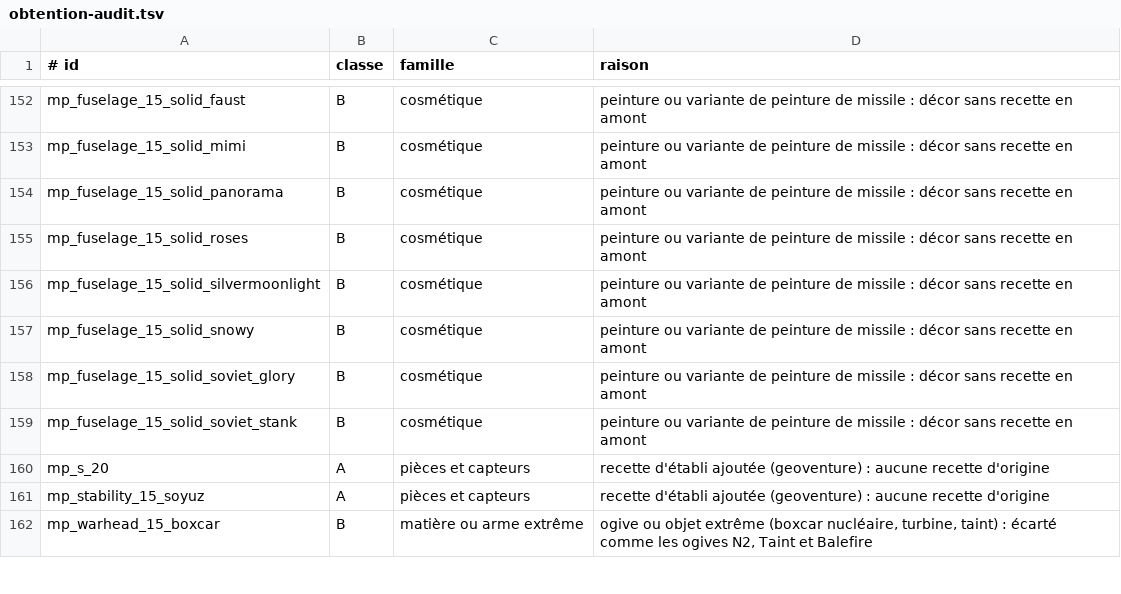
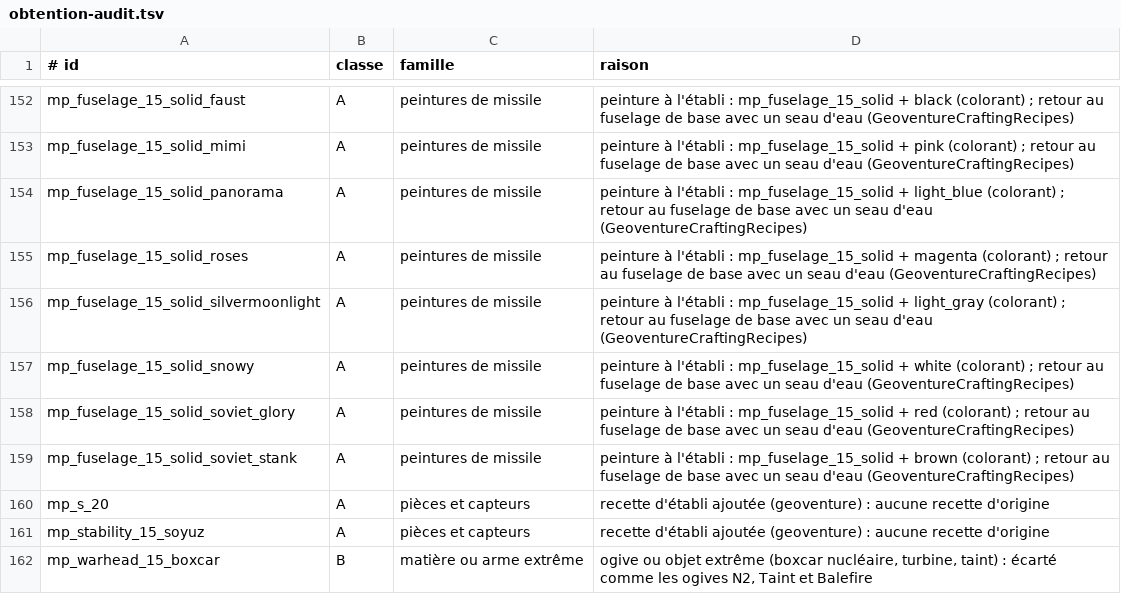
Before and after one commit to Geoventure-MC/GeoNTM, a TSV file: docs/perimetre/obtention-audit.tsv, drawn as a sheet; only a part is shown, gaps mark what is left out; the diff covers the shown part only; the diff names each change by its address in the sheet, - before the commit and + after, or states it on an @@ line.

```diff
--- a/docs/perimetre/obtention-audit.tsv
+++ b/docs/perimetre/obtention-audit.tsv
-B152:B159 (classe): B
+B152:B159 (classe): A
-C152:C159 (famille): cosmétique
+C152:C159 (famille): peintures de missile
-D152 (raison): peinture ou variante de peinture de missile : décor sans recette en amont
+D152 (raison): peinture à l'établi : mp_fuselage_15_solid + black (colorant) ; retour au fuselage de base avec un seau d'eau (GeoventureCraftingRecipes)
-D153 (raison): peinture ou variante de peinture de missile : décor sans recette en amont
+D153 (raison): peinture à l'établi : mp_fuselage_15_solid + pink (colorant) ; retour au fuselage de base avec un seau d'eau (GeoventureCraftingRecipes)
-D154 (raison): peinture ou variante de peinture de missile : décor sans recette en amont
+D154 (raison): peinture à l'établi : mp_fuselage_15_solid + light_blue (colorant) ; retour au fuselage de base avec un seau d'eau (GeoventureCraftingRecipes)
-D155 (raison): peinture ou variante de peinture de missile : décor sans recette en amont
+D155 (raison): peinture à l'établi : mp_fuselage_15_solid + magenta (colorant) ; retour au fuselage de base avec un seau d'eau (GeoventureCraftingRecipes)
-D156 (raison): peinture ou variante de peinture de missile : décor sans recette en amont
+D156 (raison): peinture à l'établi : mp_fuselage_15_solid + light_gray (colorant) ; retour au fuselage de base avec un seau d'eau (GeoventureCraftingRecipes)
-D157 (raison): peinture ou variante de peinture de missile : décor sans recette en amont
+D157 (raison): peinture à l'établi : mp_fuselage_15_solid + white (colorant) ; retour au fuselage de base avec un seau d'eau (GeoventureCraftingRecipes)
-D158 (raison): peinture ou variante de peinture de missile : décor sans recette en amont
+D158 (raison): peinture à l'établi : mp_fuselage_15_solid + red (colorant) ; retour au fuselage de base avec un seau d'eau (GeoventureCraftingRecipes)
-D159 (raison): peinture ou variante de peinture de missile : décor sans recette en amont
+D159 (raison): peinture à l'établi : mp_fuselage_15_solid + brown (colorant) ; retour au fuselage de base avec un seau d'eau (GeoventureCraftingRecipes)
```
Also changed, not shown: 129 edited cells elsewhere in this file, 6 other files.
